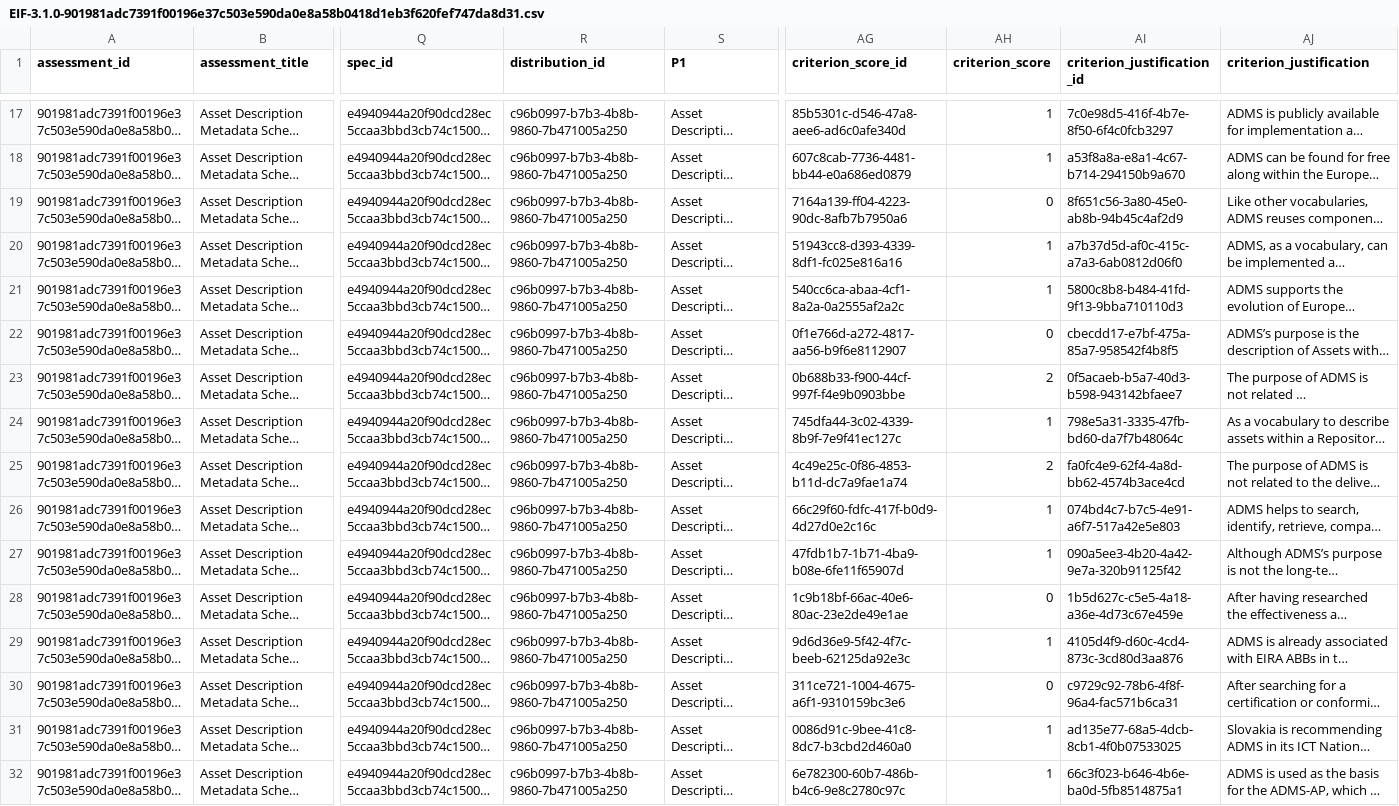
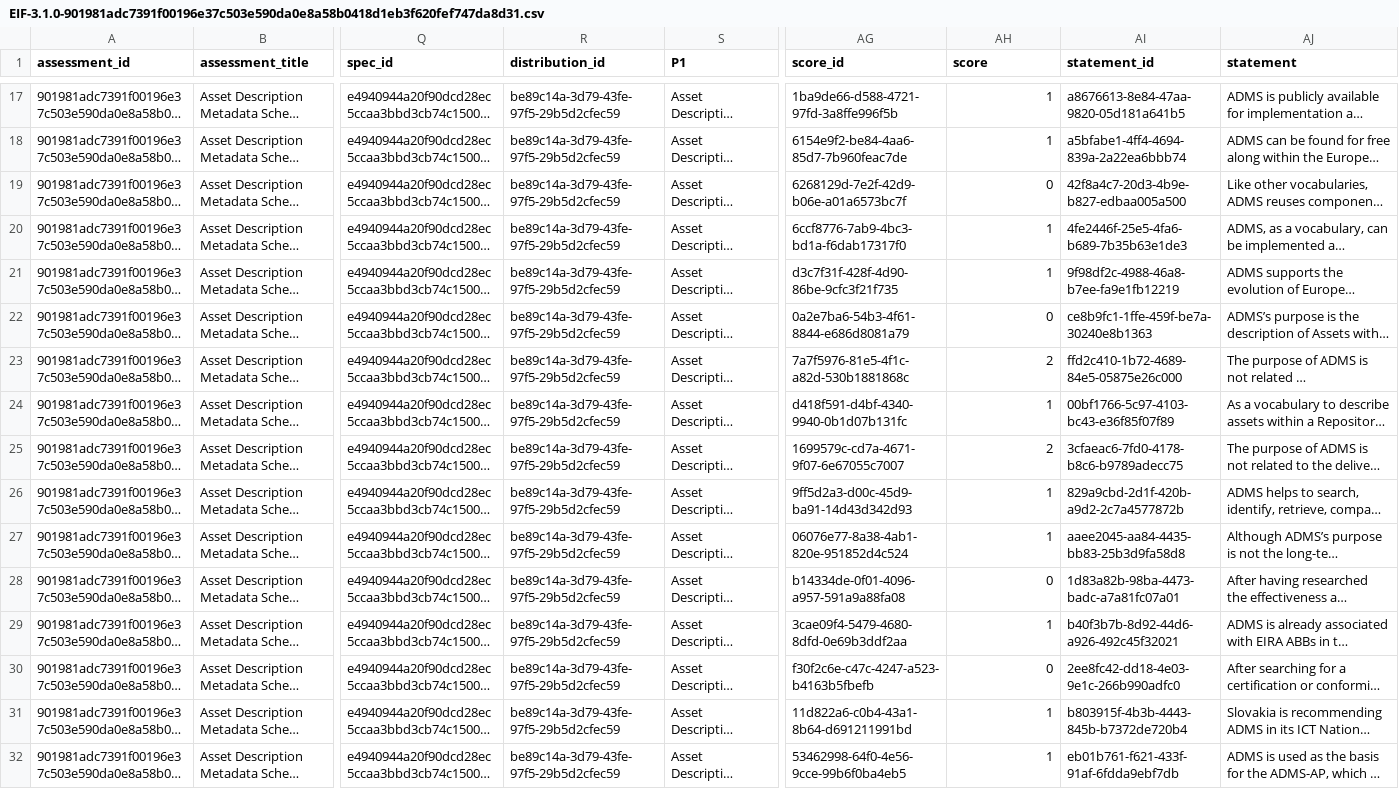
Before and after one commit to paulakeen/CAMSS-Ontology, a CSV file: kg/out/csv/EIF-3.1.0-901981adc7391f00196e37c503e590da0e8a58b0418d1eb3f620fef747da8d31.csv, drawn as a sheet; only a part is shown, gaps mark what is left out; long unchanged cells end in …; the diff covers the shown part only; the diff names each change by its address in the sheet, - before the commit and + after, or states it on an @@ line.

```diff
--- a/kg/out/csv/EIF-3.1.0-901981adc7391f00196e37c503e590da0e8a58b0418d1eb3f620fef747da8d31.csv
+++ b/kg/out/csv/EIF-3.1.0-901981adc7391f00196e37c503e590da0e8a58b0418d1eb3f620fef747da8d31.csv
-AG1: criterion_score_id
+AG1: score_id
-AH1: criterion_score
+AH1: score
-AI1: criterion_justification_id
+AI1: statement_id
-AJ1: criterion_justification
+AJ1: statement
-R17:R32 (distribution_id): c96b0997-b7b3-4b8b-9860-7b471005a250
+R17:R32 (distribution_id): be89c14a-3d79-43fe-97f5-29b5d2cfec59
-AG17 (score_id): 85b5301c-d546-47a8-aee6-ad6c0afe340d
+AG17 (score_id): 1ba9de66-d588-4721-97fd-3a8ffe996f5b
-AI17 (statement_id): 7c0e98d5-416f-4b7e-8f50-6f4c0fcb3297
+AI17 (statement_id): a8676613-8e84-47aa-9820-05d181a641b5
-AG18 (score_id): 607c8cab-7736-4481-bb44-e0a686ed0879
+AG18 (score_id): 6154e9f2-be84-4aa6-85d7-7b960feac7de
-AI18 (statement_id): a53f8a8a-e8a1-4c67-b714-294150b9a670
+AI18 (statement_id): a5bfabe1-4ff4-4694-839a-2a22ea6bbb74
-AG19 (score_id): 7164a139-ff04-4223-90dc-8afb7b7950a6
+AG19 (score_id): 6268129d-7e2f-42d9-b06e-a01a6573bc7f
-AI19 (statement_id): 8f651c56-3a80-45e0-ab8b-94b45c4af2d9
+AI19 (statement_id): 42f8a4c7-20d3-4b9e-b827-edbaa005a500
-AG20 (score_id): 51943cc8-d393-4339-8df1-fc025e816a16
+AG20 (score_id): 6ccf8776-7ab9-4bc3-bd1a-f6dab17317f0
-AI20 (statement_id): a7b37d5d-af0c-415c-a7a3-6ab0812d06f0
+AI20 (statement_id): 4fe2446f-25e5-4fa6-b689-7b35b63e1de3
-AG21 (score_id): 540cc6ca-abaa-4cf1-8a2a-0a2555af2a2c
+AG21 (score_id): d3c7f31f-428f-4d90-86be-9cfc3f21f735
-AI21 (statement_id): 5800c8b8-b484-41fd-9f13-9bba710110d3
+AI21 (statement_id): 9f98df2c-4988-46a8-b7ee-fa9e1fb12219
-AG22 (score_id): 0f1e766d-a272-4817-aa56-b9f6e8112907
+AG22 (score_id): 0a2e7ba6-54b3-4f61-8844-e686d8081a79
-AI22 (statement_id): cbecdd17-e7bf-475a-85a7-958542f4b8f5
+AI22 (statement_id): ce8b9fc1-1ffe-459f-be7a-30240e8b1363
-AG23 (score_id): 0b688b33-f900-44cf-997f-f4e9b0903bbe
+AG23 (score_id): 7a7f5976-81e5-4f1c-a82d-530b1881868c
-AI23 (statement_id): 0f5acaeb-b5a7-40d3-b598-943142bfaee7
+AI23 (statement_id): ffd2c410-1b72-4689-84e5-05875e26c000
-AG24 (score_id): 745dfa44-3c02-4339-8b9f-7e9f41ec127c
+AG24 (score_id): d418f591-d4bf-4340-9940-0b1d07b131fc
-AI24 (statement_id): 798e5a31-3335-47fb-bd60-da7f7b48064c
+AI24 (statement_id): 00bf1766-5c97-4103-bc43-e36f85f07f89
-AG25 (score_id): 4c49e25c-0f86-4853-b11d-dc7a9fae1a74
+AG25 (score_id): 1699579c-cd7a-4671-9f07-6e67055c7007
-AI25 (statement_id): fa0fc4e9-62f4-4a8d-bb62-4574b3ace4cd
+AI25 (statement_id): 3cfaeac6-7fd0-4178-b8c6-b9789adecc75
-AG26 (score_id): 66c29f60-fdfc-417f-b0d9-4d27d0e2c16c
+AG26 (score_id): 9ff5d2a3-d00c-45d9-ba91-14d43d342d93
-AI26 (statement_id): 074bd4c7-b7c5-4e91-a6f7-517a42e5e803
+AI26 (statement_id): 829a9cbd-2d1f-420b-a9d2-2c7a4577872b
-AG27 (score_id): 47fdb1b7-1b71-4ba9-b08e-6fe11f65907d
+AG27 (score_id): 06076e77-8a38-4ab1-820e-951852d4c524
-AI27 (statement_id): 090a5ee3-4b20-4a42-9e7a-320b91125f42
+AI27 (statement_id): aaee2045-aa84-4435-bb83-25b3d9fa58d8
-AG28 (score_id): 1c9b18bf-66ac-40e6-80ac-23e2de49e1ae
+AG28 (score_id): b14334de-0f01-4096-a957-591a9a88fa08
-AI28 (statement_id): 1b5d627c-c5e5-4a18-a36e-4d73c67e459e
+AI28 (statement_id): 1d83a82b-98ba-4473-badc-a7a81fc07a01
-AG29 (score_id): 9d6d36e9-5f42-4f7c-beeb-62125da92e3c
+AG29 (score_id): 3cae09f4-5479-4680-8dfd-0e69b3ddf2aa
-AI29 (statement_id): 4105d4f9-d60c-4cd4-873c-3cd80d3aa876
+AI29 (statement_id): b40f3b7b-8d92-44d6-a926-492c45f32021
-AG30 (score_id): 311ce721-1004-4675-a6f1-9310159bc3e6
+AG30 (score_id): f30f2c6e-c47c-4247-a523-b4163b5fbefb
-AI30 (statement_id): c9729c92-78b6-4f8f-96a4-fac571b6ca31
+AI30 (statement_id): 2ee8fc42-dd18-4e03-9e1c-266b990adfc0
-AG31 (score_id): 0086d91c-9bee-41c8-8dc7-b3cbd2d460a0
+AG31 (score_id): 11d822a6-c0b4-43a1-8b64-d691211991bd
-AI31 (statement_id): ad135e77-68a5-4dcb-8cb1-4f0b07533025
+AI31 (statement_id): b803915f-4b3b-4443-845b-b7372de720b4
-AG32 (score_id): 6e782300-60b7-486b-b4c6-9e8c2780c97c
+AG32 (score_id): 53462998-64f0-4e56-9cce-99b6f0ba4eb5
-AI32 (statement_id): 66c3f023-b646-4b6e-ba0d-5fb8514875a1
+AI32 (statement_id): eb01b761-f621-433f-91af-6fdda9ebf7db
```
Also changed, not shown: 69 edited cells elsewhere in this file, 3 other files.
